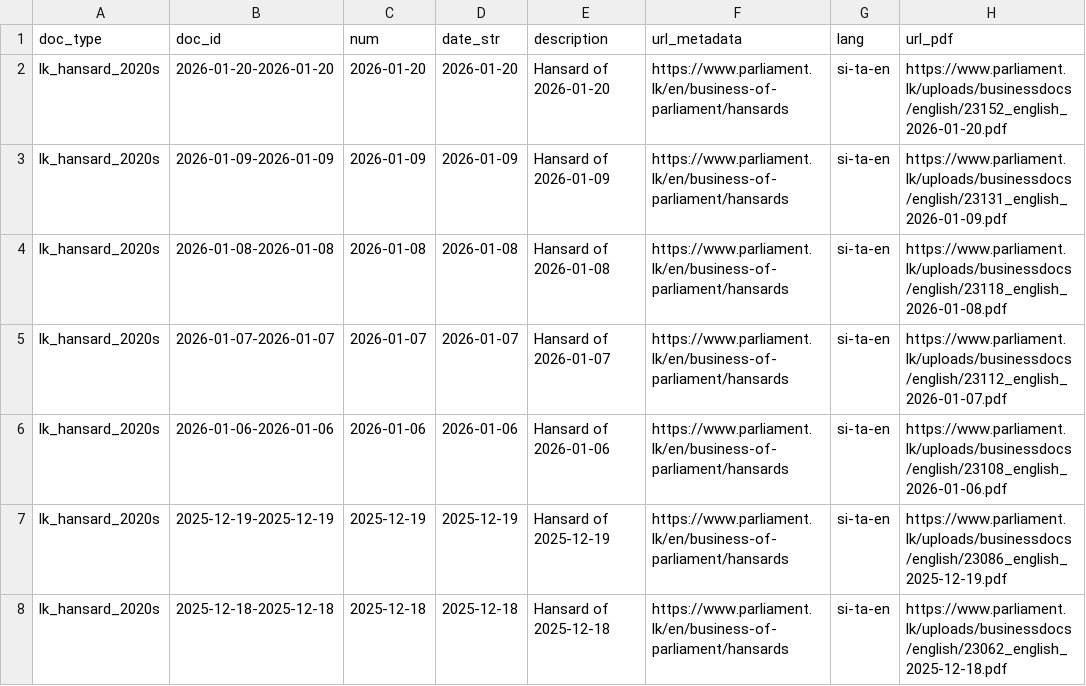
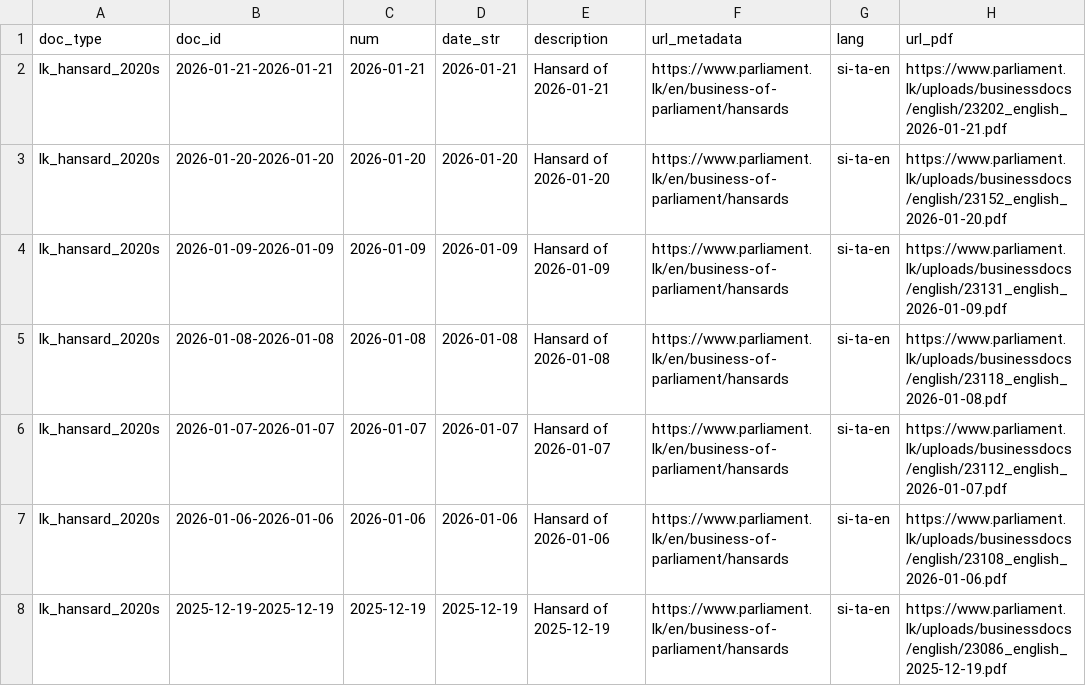
Before and after one commit to nuuuwan/lk_hansard, a TSV file: data/lk_hansard_2020s/docs_all.tsv, drawn as a sheet; only a part is shown; the shorter side is filled out with more unchanged rows.

```diff
--- a/data/lk_hansard_2020s/docs_all.tsv
+++ b/data/lk_hansard_2020s/docs_all.tsv
@@ -1,2 +1,3 @@
 doc_type	doc_id	num	date_str	description	url_metadata	lang	url_pdf
+lk_hansard_2020s	2026-01-21-2026-01-21	2026-01-21	2026-01-21	Hansard of 2026-01-21	https://www.parliament.lk/en/business-of-parliament/hansards	si-ta-en	https://www.parliament.lk/uploads/businessdocs/english/23202_english_2026-01-21.pdf
 lk_hansard_2020s	2026-01-20-2026-01-20	2026-01-20	2026-01-20	Hansard of 2026-01-20	https://www.parliament.lk/en/business-of-parliament/hansards	si-ta-en	https://www.parliament.lk/uploads/businessdocs/english/23152_english_2026-01-20.pdf
```
Also changed, not shown: data/lk_hansard_2020s/docs_last100.tsv, 9 other files.
